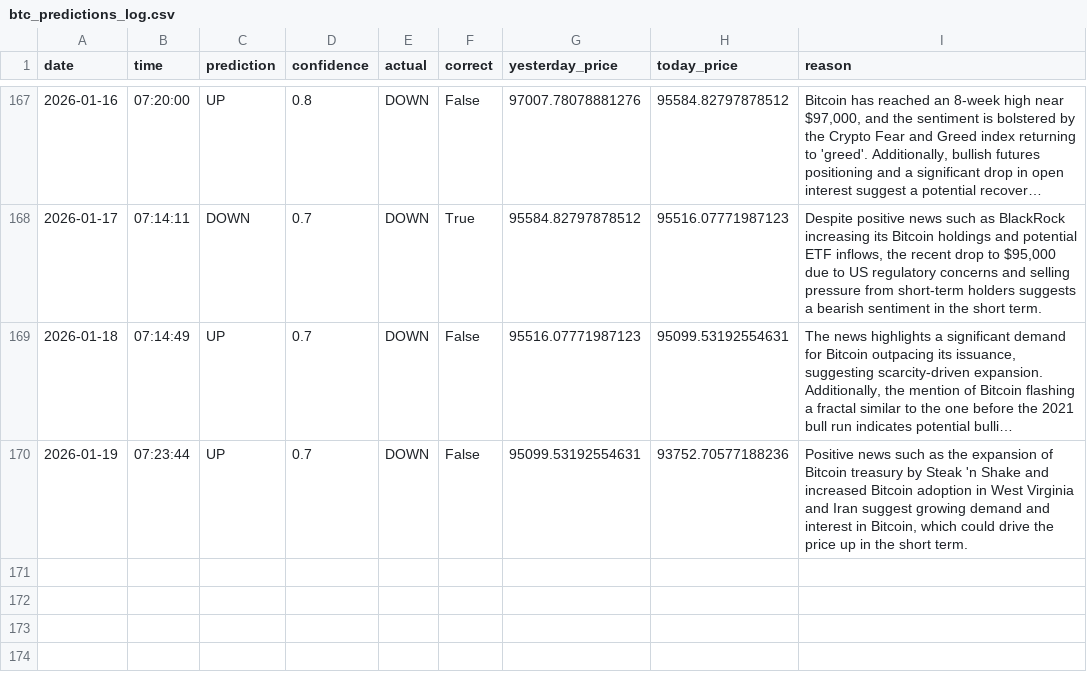
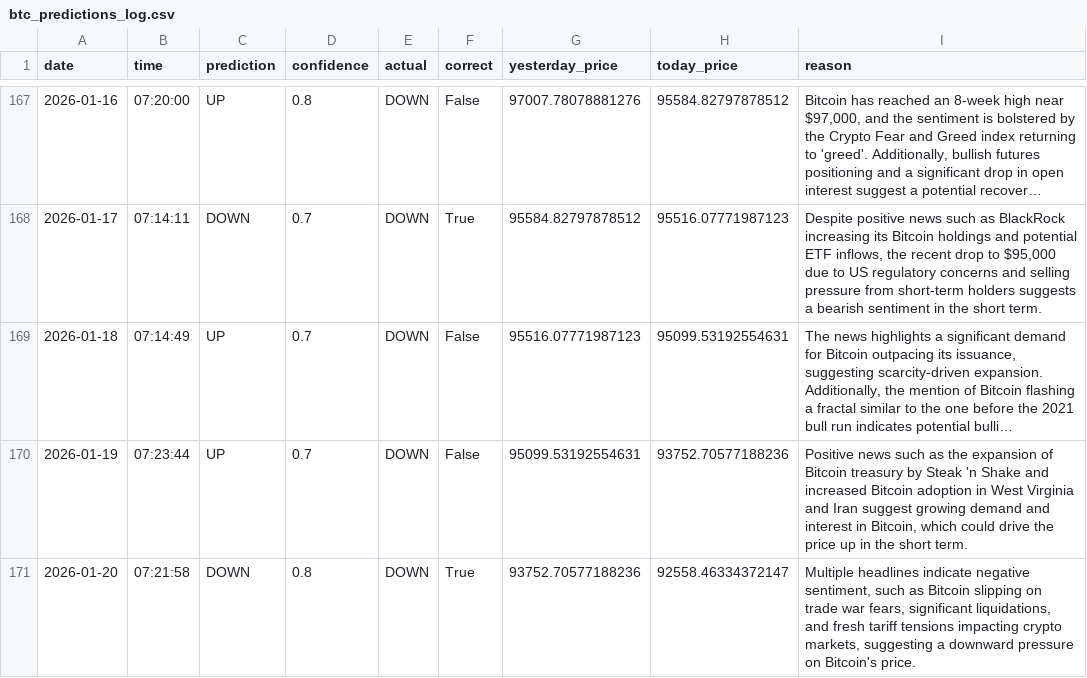
Before and after one commit to phoenixpeak/btc-predictor, a CSV file: btc_predictions_log.csv, drawn as a sheet; only a part is shown, gaps mark what is left out; long unchanged cells end in …; the diff names each change by its address in the sheet, - before the commit and + after, or states it on an @@ line.

```diff
--- a/btc_predictions_log.csv
+++ b/btc_predictions_log.csv
+row 171: 2026-01-20 | 07:21:58 | DOWN | 0.8 | DOWN | True | 93752.70577188236 | 92558.46334372147 | Multiple headlines indicate negative sentiment, such as Bitcoin slipping on trade war fears, significant liquidations, and fresh tariff tensions impacting crypto markets, suggesting a downward pressure on Bitcoin's price.
```
Also changed, not shown: gold_predictions_log.csv.
